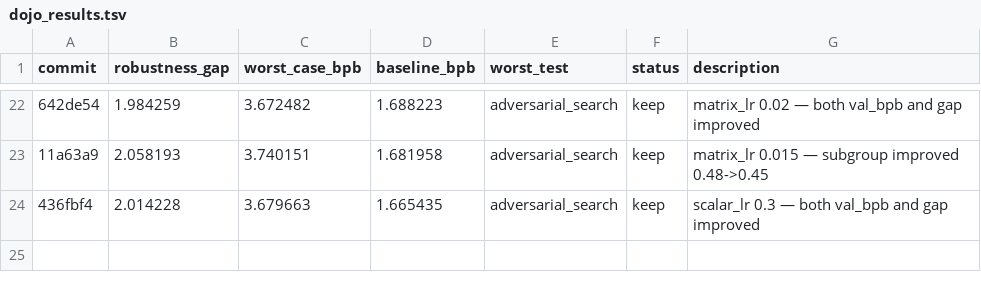
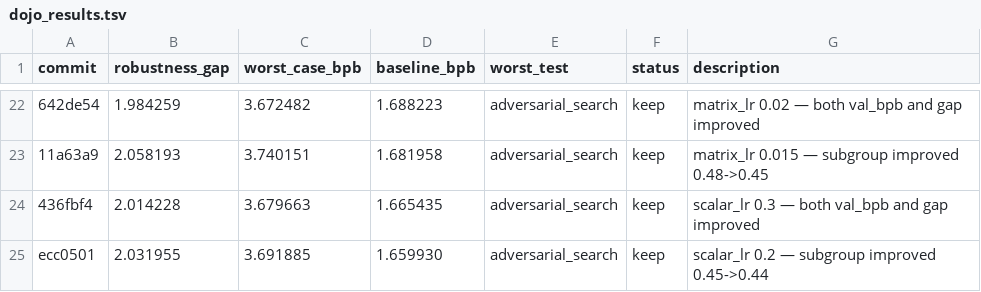
Before and after one commit to PersonalRec/GPT-autoresearch, a TSV file: dojo_results.tsv, drawn as a sheet; only a part is shown, gaps mark what is left out; the diff names each change by its address in the sheet, - before the commit and + after, or states it on an @@ line.

```diff
--- a/dojo_results.tsv
+++ b/dojo_results.tsv
+row 25: ecc0501 | 2.031955 | 3.691885 | 1.659930 | adversarial_search | keep | scalar_lr 0.2 — subgroup improved 0.45->0.44
```
Also changed, not shown: loop_results.tsv, results.tsv, 1 other file.
